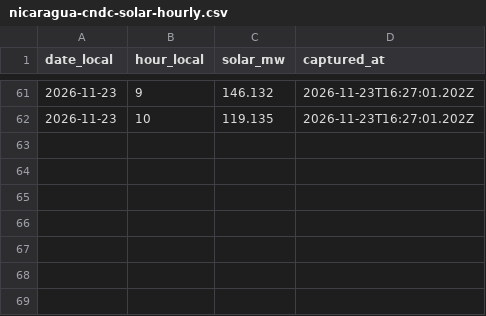
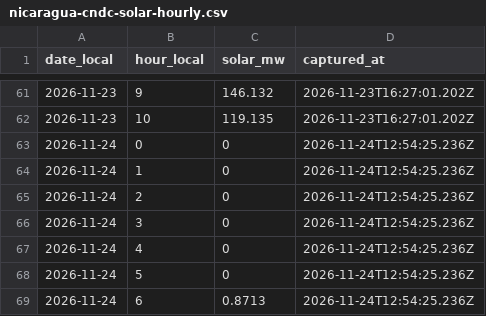
Before and after one commit to honeybeesquad/every-last-joule-dashboard, a CSV file: data/historical/nicaragua-cndc-solar-hourly.csv, drawn as a sheet; only a part is shown, gaps mark what is left out; the diff names each change by its address in the sheet, - before the commit and + after, or states it on an @@ line.

Commit message:
chore(data): capture CNDC Nicaragua solar hours (#1726)
Co-authored-by: github-actions[bot] <41898282+github-actions[bot]@users.noreply.github.com>

```diff
--- a/data/historical/nicaragua-cndc-solar-hourly.csv
+++ b/data/historical/nicaragua-cndc-solar-hourly.csv
+row 63: 2026-11-24 | 0 | 0 | 2026-11-24T12:54:25.236Z
+row 64: 2026-11-24 | 1 | 0 | 2026-11-24T12:54:25.236Z
+row 65: 2026-11-24 | 2 | 0 | 2026-11-24T12:54:25.236Z
+row 66: 2026-11-24 | 3 | 0 | 2026-11-24T12:54:25.236Z
+row 67: 2026-11-24 | 4 | 0 | 2026-11-24T12:54:25.236Z
+row 68: 2026-11-24 | 5 | 0 | 2026-11-24T12:54:25.236Z
+row 69: 2026-11-24 | 6 | 0.8713 | 2026-11-24T12:54:25.236Z
```
